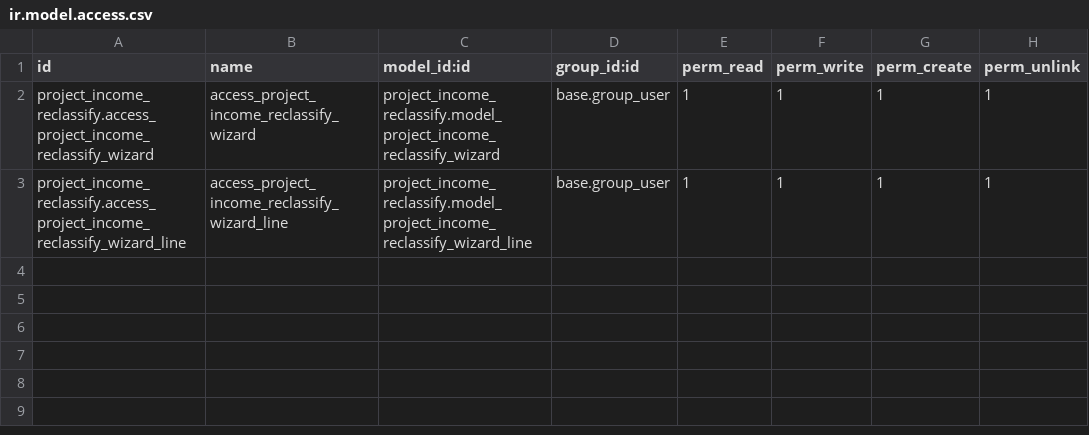
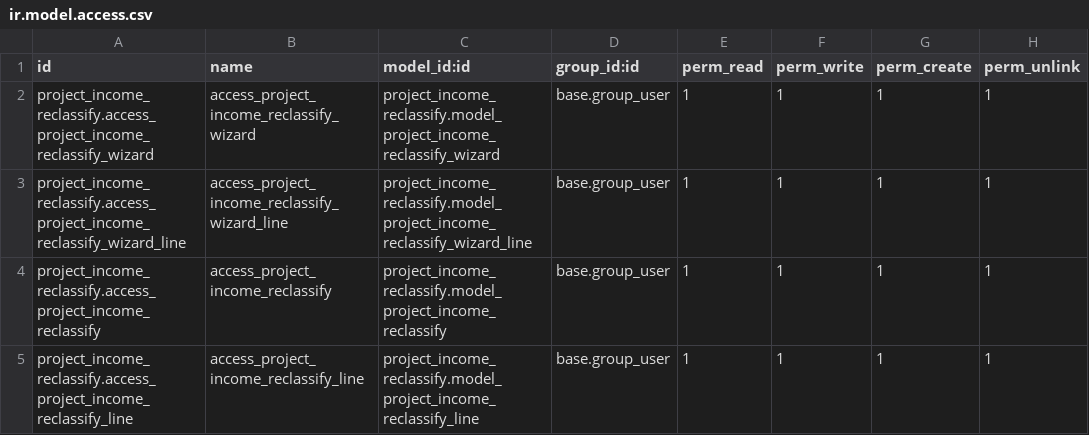
Before and after one commit to calyx-servicios/grupopgk, a CSV file: project_income_reclassify/security/ir.model.access.csv, drawn as a sheet.

Commit message:
[ADD] final version project_income_reclassify

```diff
--- a/project_income_reclassify/security/ir.model.access.csv
+++ b/project_income_reclassify/security/ir.model.access.csv
@@ -3 +3,3 @@ project_income_reclassify.access_project_income_reclassify_wizard,access_project
 project_income_reclassify.access_project_income_reclassify_wizard_line,access_project_income_reclassify_wizard_line,project_income_reclassify.model_project_income_reclassify_wizard_line,base.group_user,1,1,1,1
+project_income_reclassify.access_project_income_reclassify,access_project_income_reclassify,project_income_reclassify.model_project_income_reclassify,base.group_user,1,1,1,1
+project_income_reclassify.access_project_income_reclassify_line,access_project_income_reclassify_line,project_income_reclassify.model_project_income_reclassify_line,base.group_user,1,1,1,1
```
Also changed, not shown: 6 other files.
